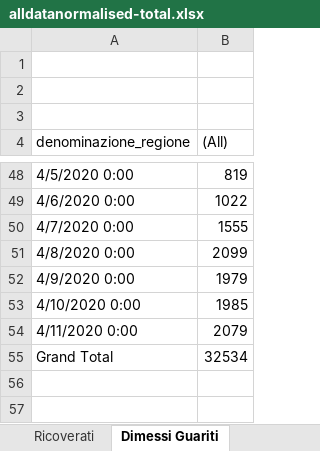
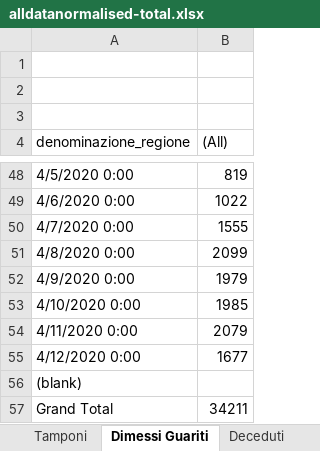
Before and after one commit to gadaxmagicgadax/covid-19, an Excel workbook: alldatanormalised-total.xlsx, sheet Dimessi Guariti, drawn as a sheet; only a part is shown, gaps mark what is left out; values as stored, in another font and other column widths than the file's, no borders; charts and pictures not drawn; addresses are those after the commit; the diff names each change by its address in the sheet, - before the commit and + after, or states it on an @@ line.

```diff
--- a/alldatanormalised-total.xlsx (sheet Dimessi Guariti)
+++ b/alldatanormalised-total.xlsx (sheet Dimessi Guariti)
-sheet tab: Ricoverati
+row 55: 4/12/2020 0:00 | 1677
+row 56: (blank)
-B57 ((All)): 32534
+B57 ((All)): 34211
```
Also changed, not shown: sheet alldatanormalised, sheet All, sheet Contagiati, sheet Tamponi, sheet Deceduti, sheet Totale dei Casi, other sheet tabs, charts or pictures.
